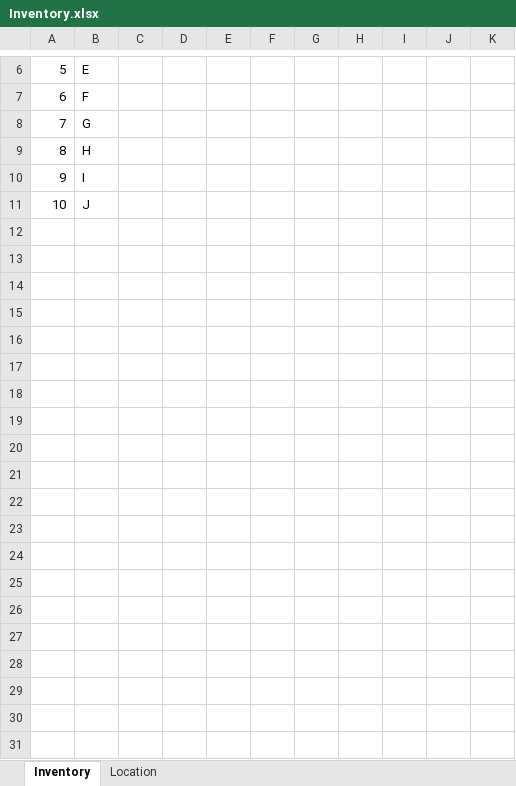
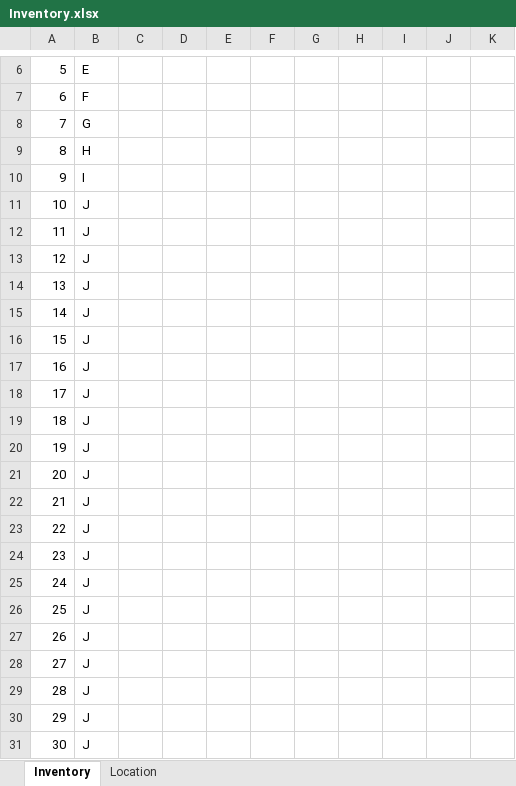
Before and after one commit to susanfung/inventory-management-system-r, an Excel workbook: Inventory/Inventory.xlsx, sheet Inventory, drawn as a sheet; only a part is shown, gaps mark what is left out; values as stored, in another font and other column widths than the file's, no borders; table styles not drawn; the diff names each change by its address in the sheet, - before the commit and + after, or states it on an @@ line.

```diff
--- a/Inventory/Inventory.xlsx (sheet Inventory)
+++ b/Inventory/Inventory.xlsx (sheet Inventory)
+row 12: 11 | J
+row 13: 12 | J
+row 14: 13 | J
+row 15: 14 | J
+row 16: 15 | J
+row 17: 16 | J
+row 18: 17 | J
+row 19: 18 | J
+row 20: 19 | J
+row 21: 20 | J
+row 22: 21 | J
+row 23: 22 | J
+row 24: 23 | J
+row 25: 24 | J
+row 26: 25 | J
+row 27: 26 | J
+row 28: 27 | J
+row 29: 28 | J
+row 30: 29 | J
+row 31: 30 | J
```
Also changed, not shown: 1 other file.
